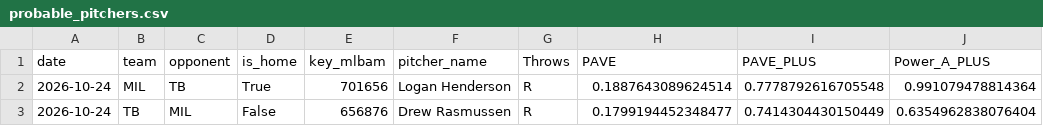
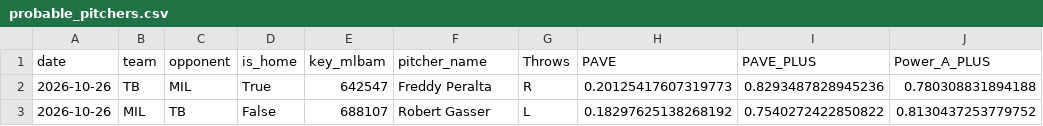
Before and after one commit to JMerchen/mlb_metrics, a CSV file: docs/data/probable_pitchers.csv, drawn as a sheet.

```diff
--- a/docs/data/probable_pitchers.csv
+++ b/docs/data/probable_pitchers.csv
@@ -1,3 +1,3 @@
 date,team,opponent,is_home,key_mlbam,pitcher_name,Throws,PAVE,PAVE_PLUS,Power_A_PLUS
-2026-10-24,MIL,TB,True,701656,Logan Henderson,R,0.1887643089624514,0.7778792616705548,0.991079478814364
-2026-10-24,TB,MIL,False,656876,Drew Rasmussen,R,0.1799194452348477,0.7414304430150449,0.6354962838076404
+2026-10-26,TB,MIL,True,642547,Freddy Peralta,R,0.20125417607319773,0.8293487828945236,0.780308831894188
+2026-10-26,MIL,TB,False,688107,Robert Gasser,L,0.18297625138268192,0.7540272422850822,0.8130437253779752
```
Also changed, not shown: data/predictions/game_predictions.csv, docs/data/game_picks_picks.csv, 12 other files.
